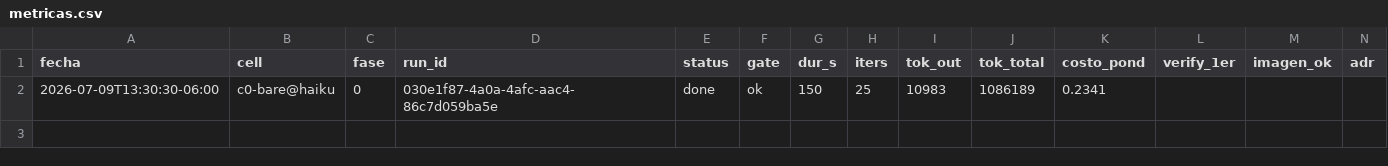
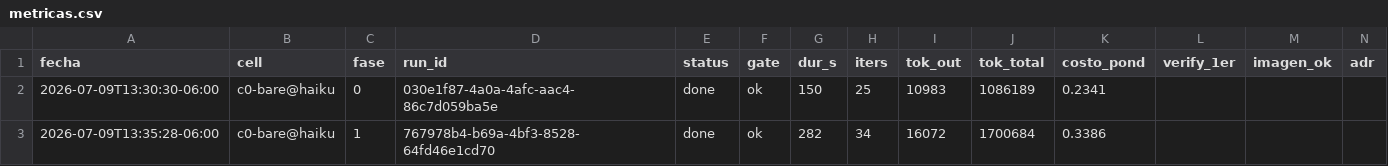
Before and after one commit to eversuelo/raytracer, a CSV file: data/metricas.csv, drawn as a sheet; only a part is shown; rows hold the shown columns only; the diff names each change by its address in the sheet, - before the commit and + after, or states it on an @@ line.

Commit message:
curso c0-bare@haiku: fase 1 run=done gate=ok (282s, run 767978b4-b69a-4bf3-8528-64fd46e1cd70)

```diff
--- a/data/metricas.csv
+++ b/data/metricas.csv
+row 3: 2026-07-09T13:35:28-06:00 | c0-bare@haiku | 1 | 767978b4-b69a-4bf3-8528-64fd46e1cd70 | done | ok | 282 | 34 | 16072 | 1700684 | 0.3386
```
Also changed, not shown: 13 other files.
